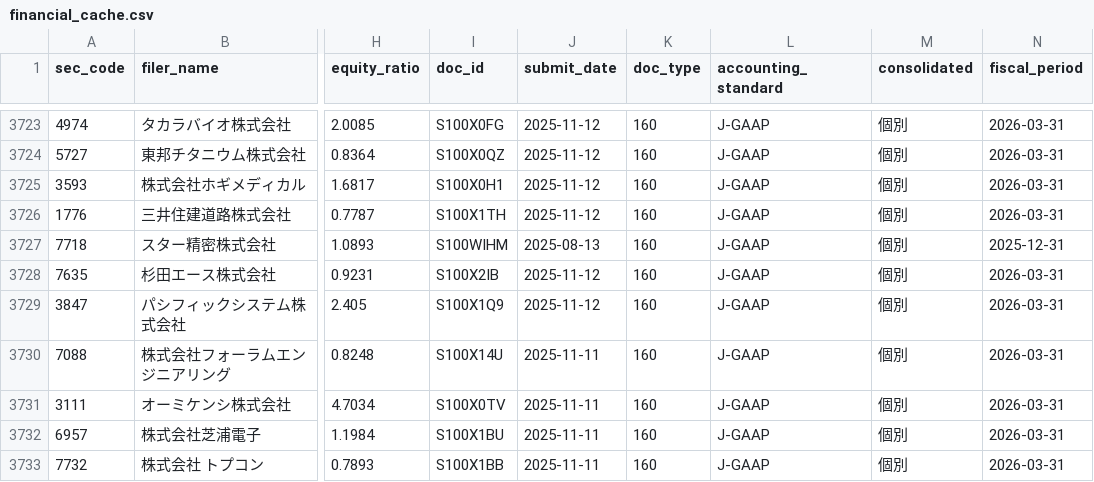
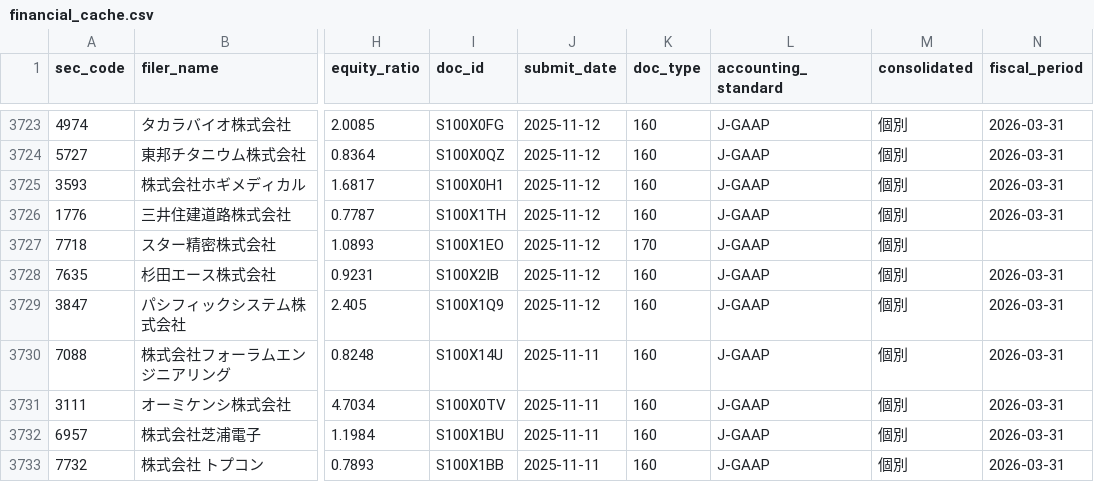
Before and after one commit to koureisyayou/kensaku_net001, a CSV file: financial_cache.csv, drawn as a sheet; only a part is shown, gaps mark what is left out; the diff names each change by its address in the sheet, - before the commit and + after, or states it on an @@ line.

```diff
--- a/financial_cache.csv
+++ b/financial_cache.csv
-I3727 (doc_id): S100WIHM
+I3727 (doc_id): S100X1EO
-J3727 (submit_date): 2025-08-13
+J3727 (submit_date): 2025-11-12
-K3727 (doc_type): 160
+K3727 (doc_type): 170
-N3727 (fiscal_period): 2025-12-31
+N3727 (fiscal_period): (empty)
```
Also changed, not shown: net_net_candidates.csv, processed_docs.csv, 2 other files.
